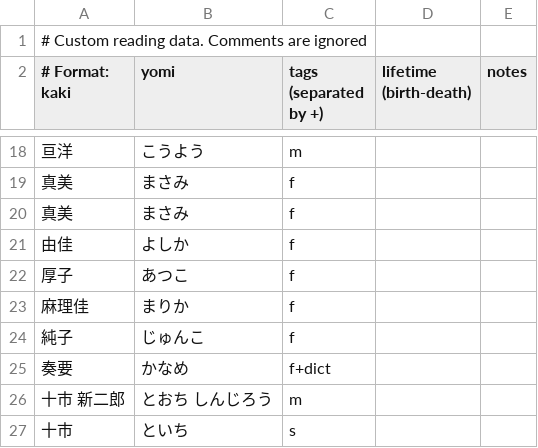
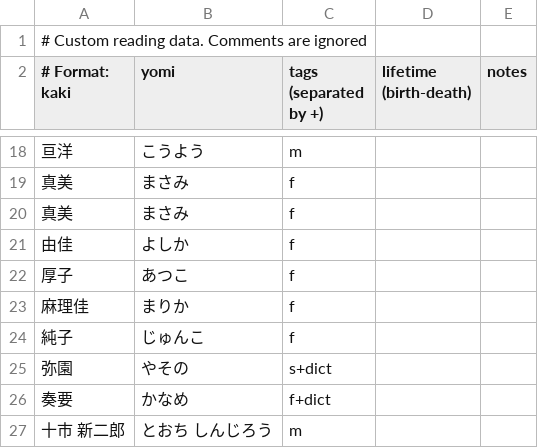
Before and after one commit to richardjharris/yomikun-database, a CSV file: data/custom.csv, drawn as a sheet; only a part is shown, gaps mark what is left out; the shorter side is filled out with more unchanged rows; the diff names each change by its address in the sheet, - before the commit and + after, or states it on an @@ line.

```diff
--- a/data/custom.csv
+++ b/data/custom.csv
+row 25: 弥園 | やその | s+dict
```
Also changed, not shown: 3 other files.
